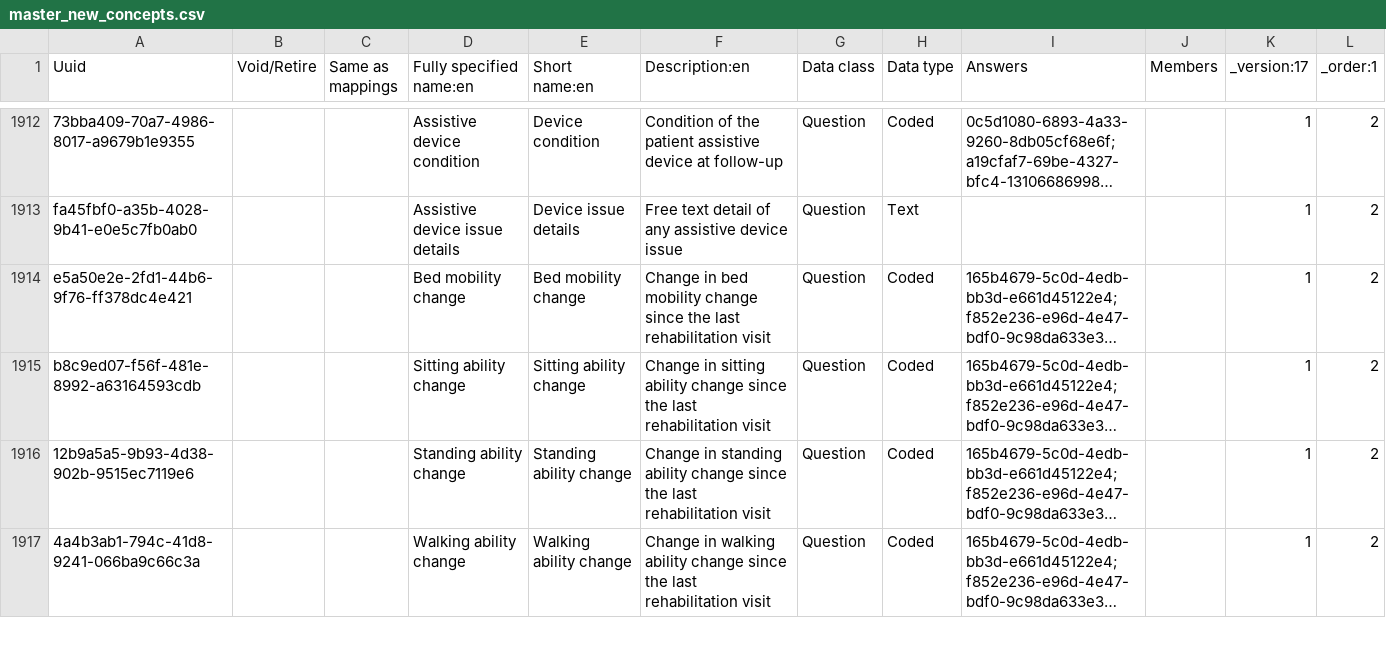
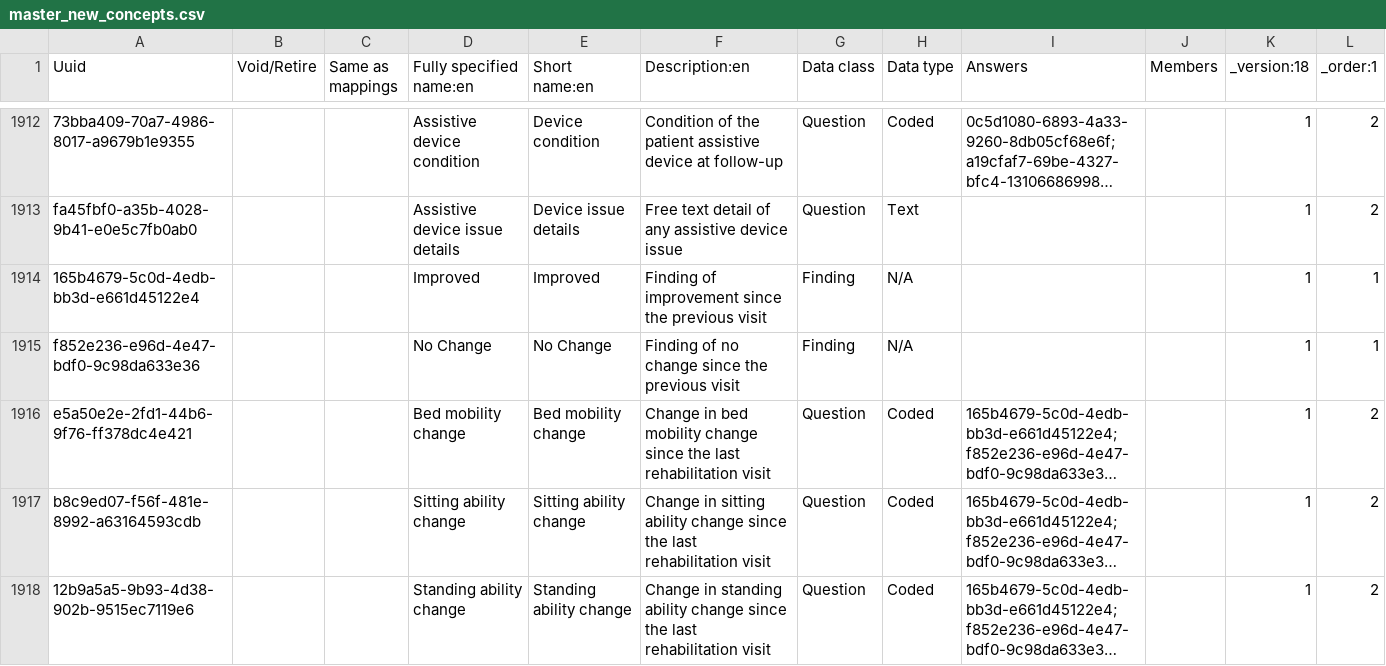
Before and after one commit to palladium-group/ethiopiaemr-openmrs-content, a CSV file: configuration/backend_configuration/concepts/master_new_concepts.csv, drawn as a sheet; only a part is shown, gaps mark what is left out; the shorter side is filled out with more unchanged rows; long unchanged cells end in …; the diff names each change by its address in the sheet, - before the commit and + after, or states it on an @@ line.

Commit message:
Add Central Triage + rehab/surgical/triage forms; update master concepts

```diff
--- a/configuration/backend_configuration/concepts/master_new_concepts.csv
+++ b/configuration/backend_configuration/concepts/master_new_concepts.csv
-K1: _version:17
+K1: _version:18
+row 1914: 165b4679-5c0d-4edb-bb3d-e661d45122e4 |  |  | Improved | Improved | Finding of improvement since the previous visit | Finding | N/A |  |  | 1 | 1
+row 1915: f852e236-e96d-4e47-bdf0-9c98da633e36 |  |  | No Change | No Change | Finding of no change since the previous visit | Finding | N/A |  |  | 1 | 1
```
Also changed, not shown: 9 other files.
